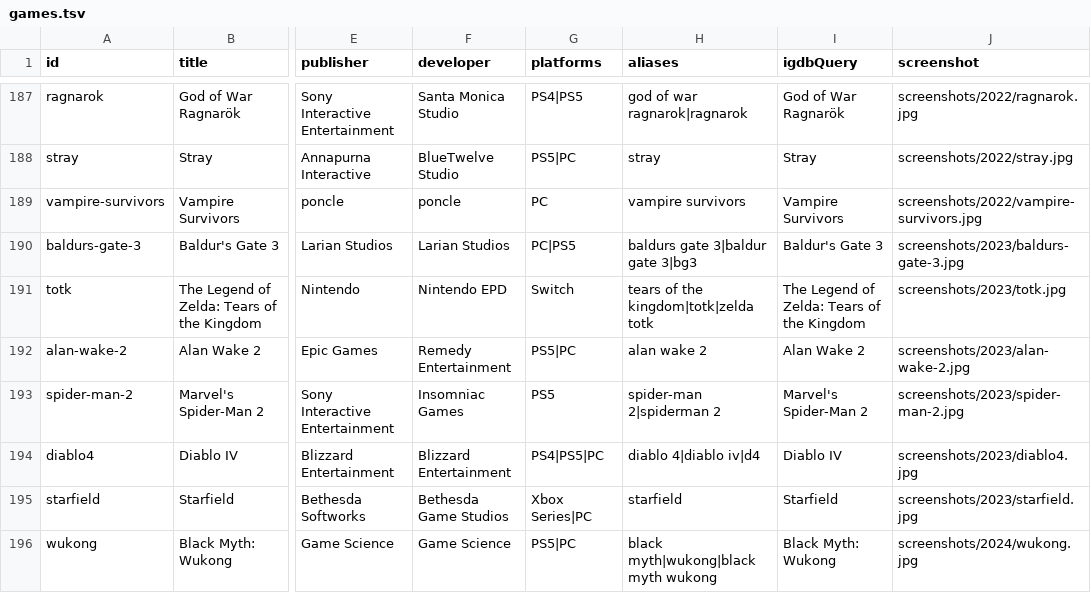
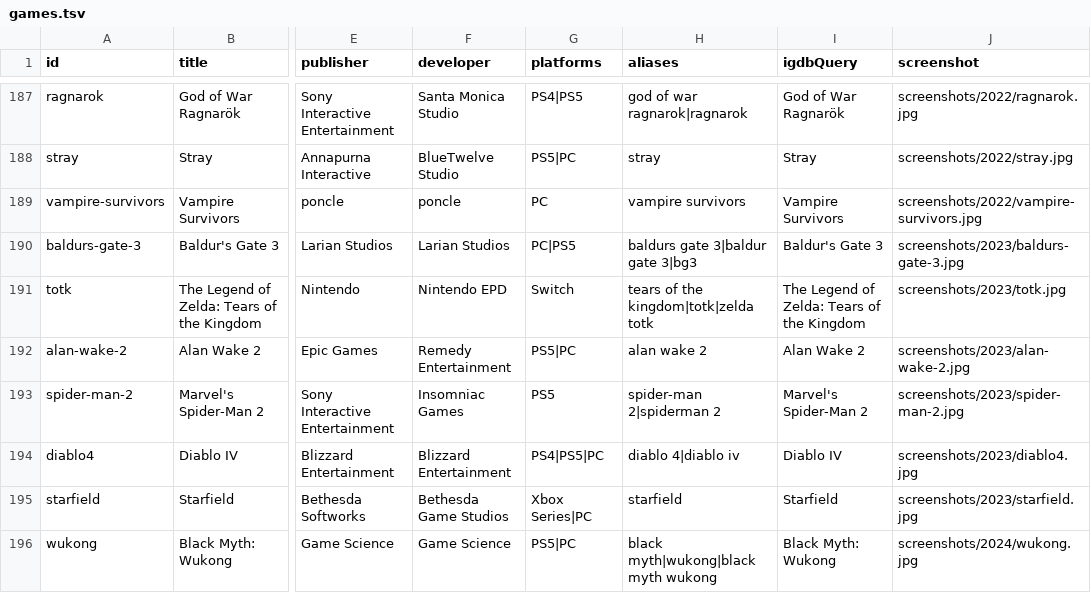
Before and after one commit to PlaceHolger/ai-guess-the-game, a TSV file: src/data/games.tsv, drawn as a sheet; only a part is shown, gaps mark what is left out; the diff covers the shown part only; the diff names each change by its address in the sheet, - before the commit and + after, or states it on an @@ line.

```diff
--- a/src/data/games.tsv
+++ b/src/data/games.tsv
-H194 (aliases): diablo 4|diablo iv|d4
+H194 (aliases): diablo 4|diablo iv
```
Also changed, not shown: 15 edited cells elsewhere in this file, 39 other files.
